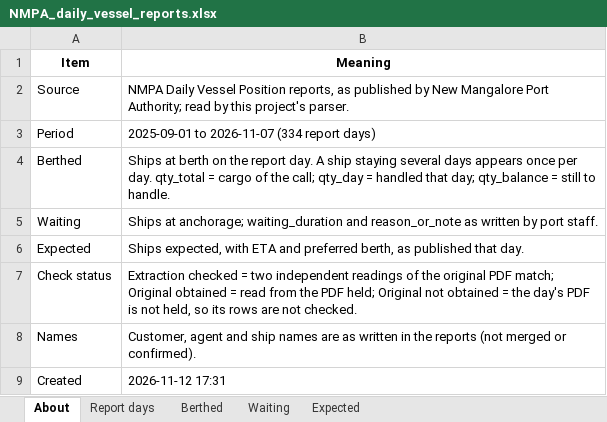
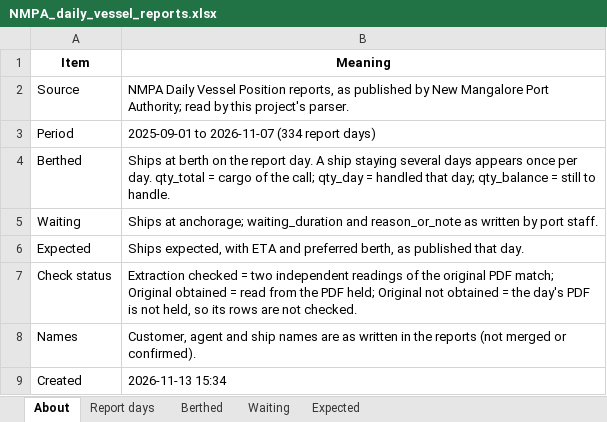
Before and after one commit to sneha-biradar-cse/maritime-intelligence, an Excel workbook: output/NMPA_daily_vessel_reports.xlsx, sheet About, drawn as a sheet; values as stored, in another font and other column widths than the file's, no borders; the diff names each change by its address in the sheet, - before the commit and + after, or states it on an @@ line.

```diff
--- a/output/NMPA_daily_vessel_reports.xlsx (sheet About)
+++ b/output/NMPA_daily_vessel_reports.xlsx (sheet About)
-B9 (Meaning): 2026-11-12 17:31
+B9 (Meaning): 2026-11-13 15:34
```
Also changed, not shown: 15 other files.
